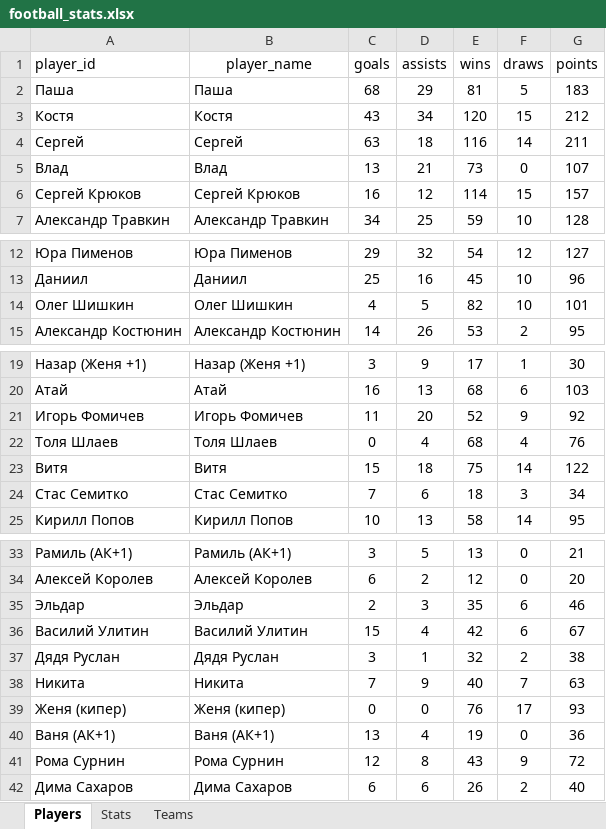
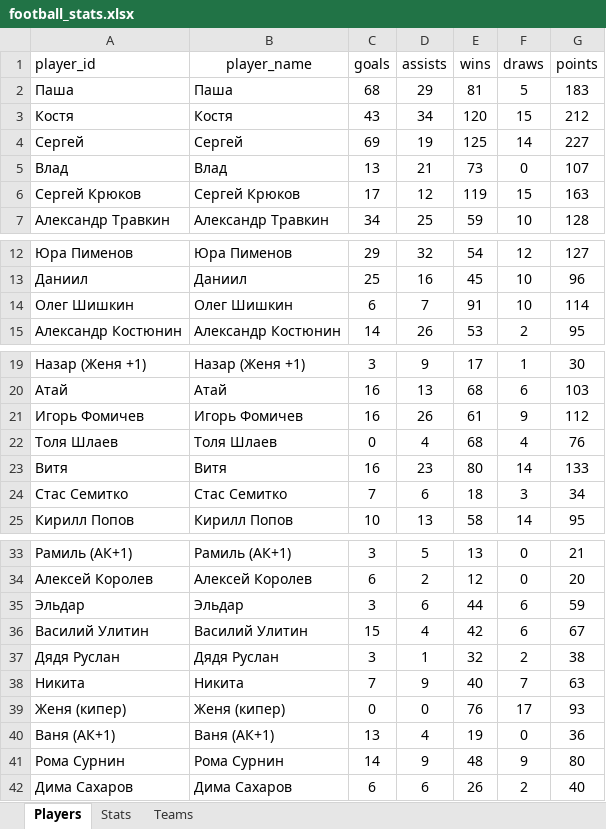
Before and after one commit to Greyusek/football_stats, an Excel workbook: football_stats.xlsx, sheet Players, drawn as a sheet; only a part is shown, gaps mark what is left out; values as stored, in another font and other column widths than the file's, no borders; table styles not drawn; the diff covers the shown part only; the diff names each change by its address in the sheet, - before the commit and + after, or states it on an @@ line.

```diff
--- a/football_stats.xlsx (sheet Players)
+++ b/football_stats.xlsx (sheet Players)
-C4 (goals): 63
+C4 (goals): 69
-D4 (assists): 18
+D4 (assists): 19
-E4 (wins): 116
+E4 (wins): 125
-G4 (points): 211
+G4 (points): 227
-C6 (goals): 16
+C6 (goals): 17
-E6 (wins): 114
+E6 (wins): 119
-G6 (points): 157
+G6 (points): 163
-C14 (goals): 4
+C14 (goals): 6
-D14 (assists): 5
+D14 (assists): 7
-E14 (wins): 82
+E14 (wins): 91
-G14 (points): 101
+G14 (points): 114
-C21 (goals): 11
+C21 (goals): 16
-D21 (assists): 20
+D21 (assists): 26
-E21 (wins): 52
+E21 (wins): 61
-G21 (points): 92
+G21 (points): 112
-C23 (goals): 15
+C23 (goals): 16
-D23 (assists): 18
+D23 (assists): 23
-E23 (wins): 75
+E23 (wins): 80
-G23 (points): 122
+G23 (points): 133
-C35 (goals): 2
+C35 (goals): 3
-D35 (assists): 3
+D35 (assists): 6
-E35 (wins): 35
+E35 (wins): 44
-G35 (points): 46
+G35 (points): 59
-C41 (goals): 12
+C41 (goals): 14
-D41 (assists): 8
+D41 (assists): 9
-E41 (wins): 43
+E41 (wins): 48
-G41 (points): 72
+G41 (points): 80
```
Also changed, not shown: 14 edited cells elsewhere in this sheet, sheet Stats, sheet Teams, 3 other files.
